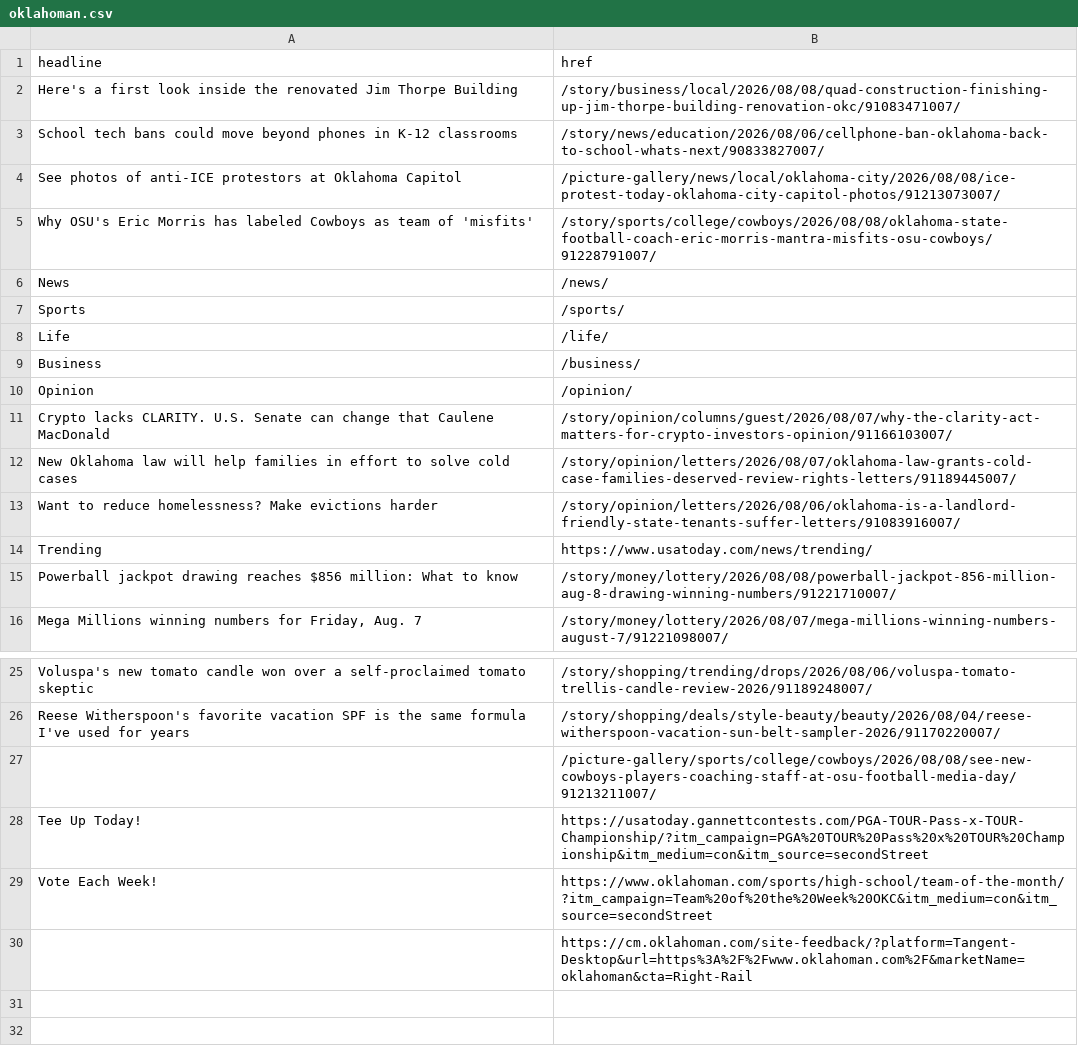
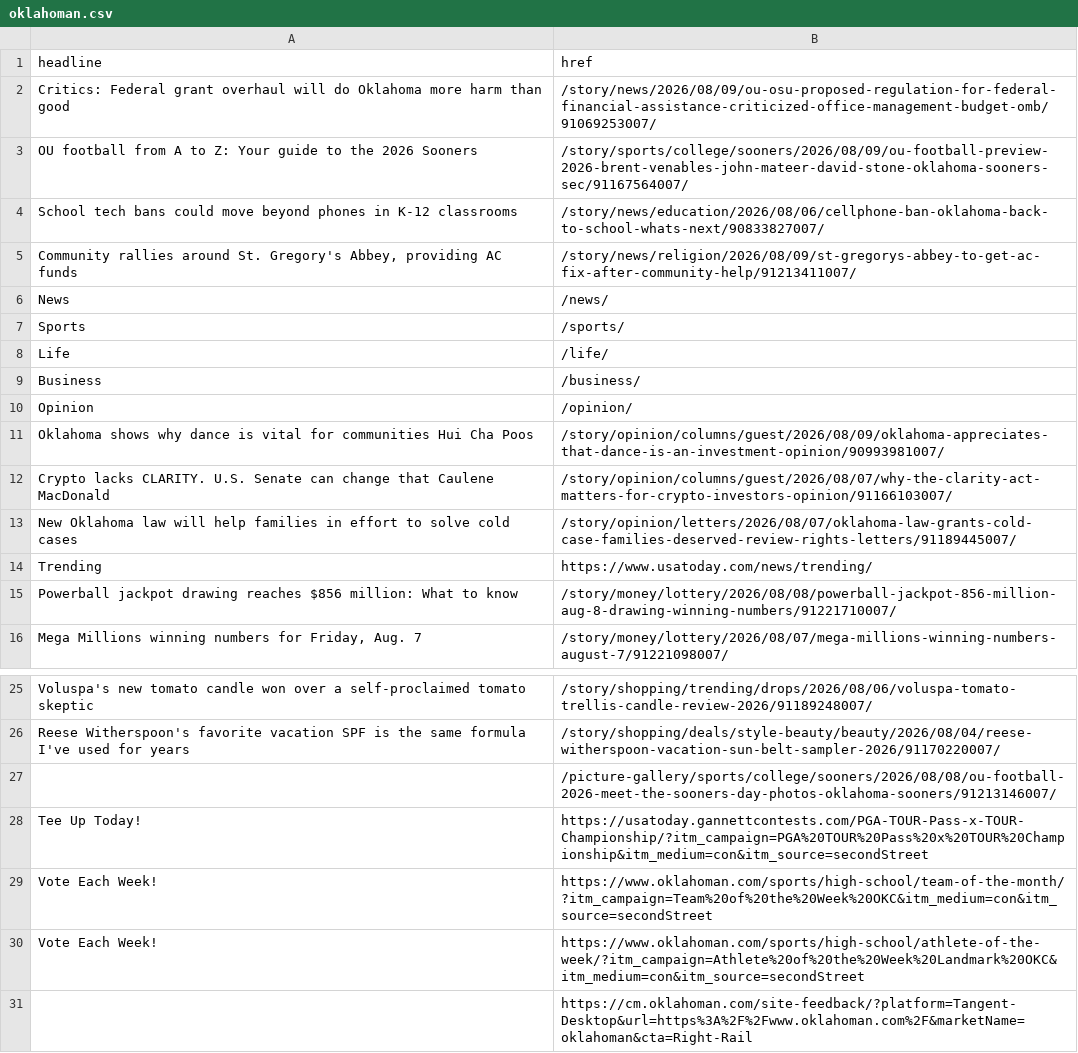
Before and after one commit to jessieblaeser/auto-scraper, a CSV file: oklahoman.csv, drawn as a sheet; only a part is shown, gaps mark what is left out.

```diff
--- a/oklahoman.csv
+++ b/oklahoman.csv
@@ -1,6 +1,6 @@
 headline,href
-Here's a first look inside the renovated Jim Thorpe Building,/story/business/local/2026/08/08/quad-construction-finishing-up-jim-thorpe-building-renovation-okc/91083471007/
+Critics: Federal grant overhaul will do Oklahoma more harm than good,/story/news/2026/08/09/ou-osu-proposed-regulation-for-federal-financial-assistance-criticized-office-management-budget-omb/91069253007/
+OU football from A to Z: Your guide to the 2026 Sooners,/story/sports/college/sooners/2026/08/09/ou-football-preview-2026-brent-venables-john-mateer-david-stone-oklahoma-sooners-sec/91167564007/
 School tech bans could move beyond phones in K-12 classrooms,/story/news/education/2026/08/06/cellphone-ban-oklahoma-back-to-school-whats-next/90833827007/
-See photos of anti-ICE protestors at Oklahoma Capitol,/picture-gallery/news/local/oklahoma-city/2026/08/08/ice-protest-today-oklahoma-city-capitol-photos/91213073007/
-Why OSU's Eric Morris has labeled Cowboys as team of 'misfits',/story/sports/college/cowboys/2026/08/08/oklahoma-state-football-coach-eric-morris-mantra-misfits-osu-cowboys/91228791007/
+"Community rallies around St. Gregory's Abbey, providing AC funds",/story/news/religion/2026/08/09/st-gregorys-abbey-to-get-ac-fix-after-community-help/91213411007/
 News,/news/
@@ -10,5 +10,5 @@ Business,/business/
 Opinion,/opinion/
+Oklahoma shows why dance is vital for communities Hui Cha Poos,/story/opinion/columns/guest/2026/08/09/oklahoma-appreciates-that-dance-is-an-investment-opinion/90993981007/
 Crypto lacks CLARITY. U.S. Senate can change that Caulene MacDonald,/story/opinion/columns/guest/2026/08/07/why-the-clarity-act-matters-for-crypto-investors-opinion/91166103007/
 New Oklahoma law will help families in effort to solve cold cases,/story/opinion/letters/2026/08/07/oklahoma-law-grants-cold-case-families-deserved-review-rights-letters/91189445007/
-Want to reduce homelessness? Make evictions harder,/story/opinion/letters/2026/08/06/oklahoma-is-a-landlord-friendly-state-tenants-suffer-letters/91083916007/
 Trending,https://www.usatoday.com/news/trending/
@@ -26,5 +26,6 @@ Voluspa's new tomato candle won over a self-proclaimed tomato skeptic,/story/sho
 Reese Witherspoon's favorite vacation SPF is the same formula I've used for years,/story/shopping/deals/style-beauty/beauty/2026/08/04/reese-witherspoon-vacation-sun-belt-sampler-2026/91170220007/
-,/picture-gallery/sports/college/cowboys/2026/08/08/see-new-cowboys-players-coaching-staff-at-osu-football-media-day/91213211007/
+,/picture-gallery/sports/college/sooners/2026/08/08/ou-football-2026-meet-the-sooners-day-photos-oklahoma-sooners/91213146007/
 Tee Up Today!,https://usatoday.gannettcontests.com/PGA-TOUR-Pass-x-TOUR-Championship/?itm_campaign=PGA%20TOUR%20Pass%20x%20TOUR%20Championship&itm_medium=con&itm_source=secondStreet
 Vote Each Week!,https://www.oklahoman.com/sports/high-school/team-of-the-month/?itm_campaign=Team%20of%20the%20Week%20OKC&itm_medium=con&itm_source=secondStreet
+Vote Each Week!,https://www.oklahoman.com/sports/high-school/athlete-of-the-week/?itm_campaign=Athlete%20of%20the%20Week%20Landmark%20OKC&itm_medium=con&itm_source=secondStreet
 ,https://cm.oklahoman.com/site-feedback/?platform=Tangent-Desktop&url=https%3A%2F%2Fwww.oklahoman.com%2F&marketName=oklahoman&cta=Right-Rail
```
